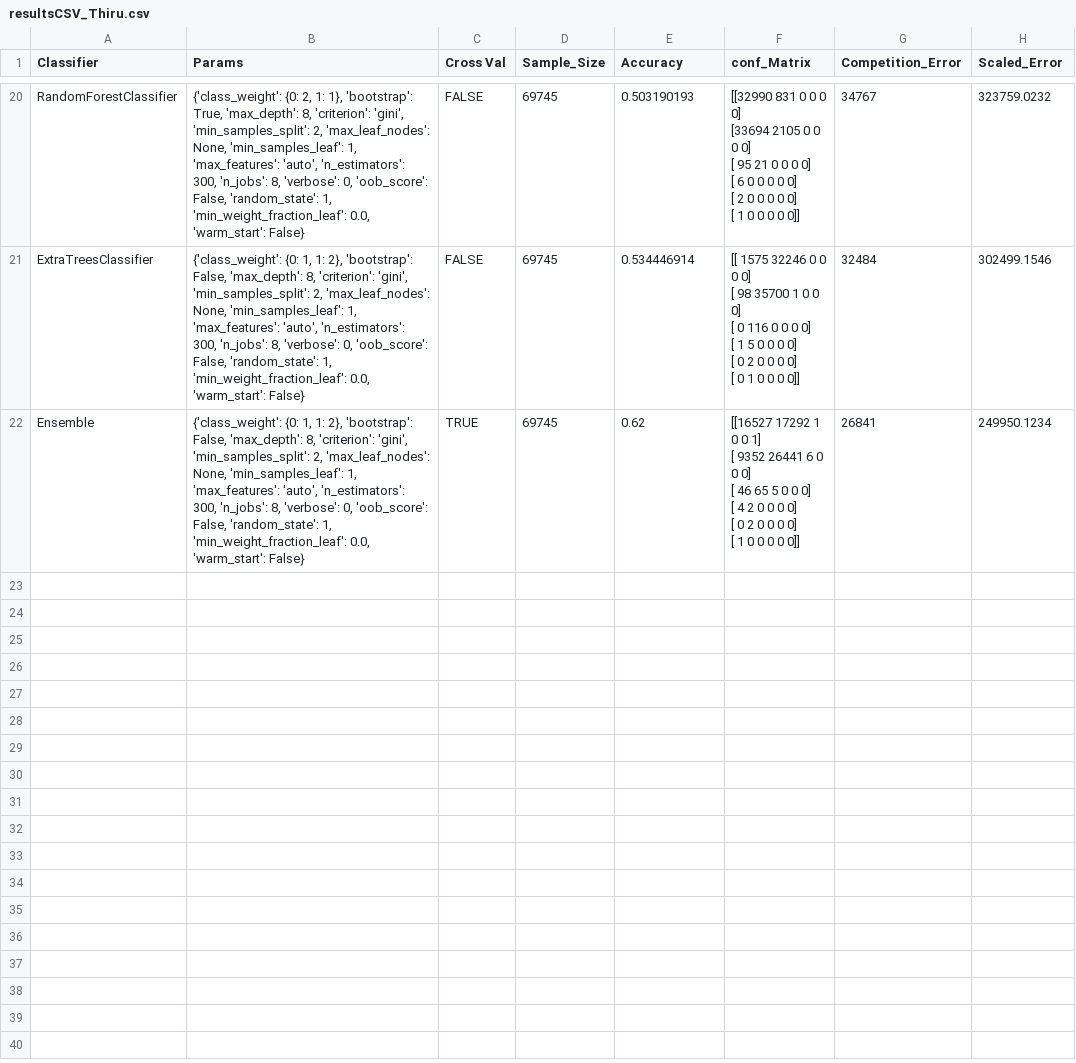
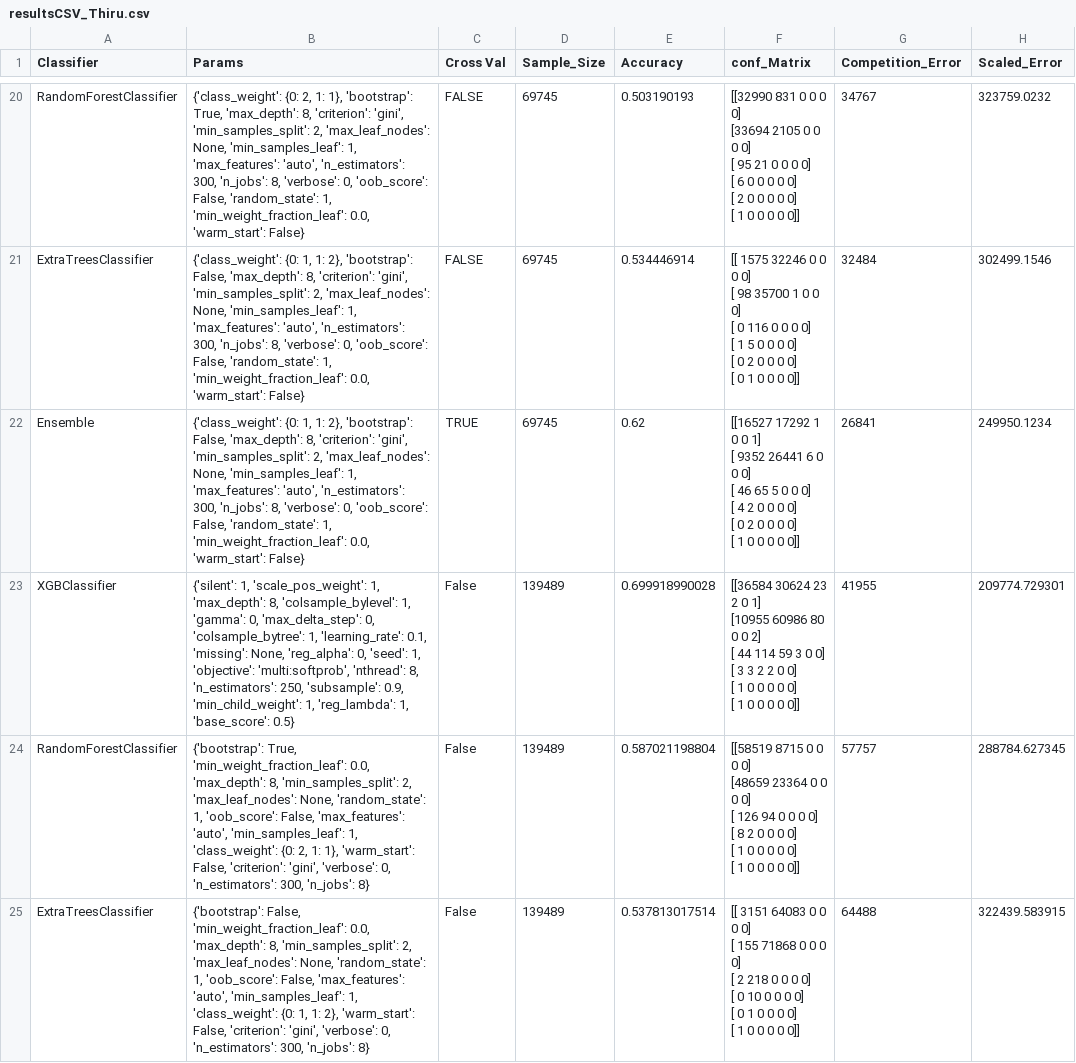
Before and after one commit to Waffleboy/DMC2016, a CSV file: resultsCSV_Thiru.csv, drawn as a sheet; only a part is shown, gaps mark what is left out; the diff covers the shown part only.

Commit message:
confirmd accuracy of scripts

```diff
--- a/resultsCSV_Thiru.csv
+++ b/resultsCSV_Thiru.csv
@@ -127 +127,19 @@ Ensemble,"{'class_weight': {0: 1, 1: 2}, 'bootstrap': False, 'max_depth': 8, 'cr
  [    1     0     0     0     0     0]]",26841,249950.1234
+XGBClassifier,"{'silent': 1, 'scale_pos_weight': 1, 'max_depth': 8, 'colsample_bylevel': 1, 'gamma': 0, 'max_delta_step': 0, 'colsample_bytree': 1, 'learning_rate': 0.1, 'missing': None, 'reg_alpha': 0, 'seed': 1, 'objective': 'multi:softprob', 'nthread': 8, 'n_estimators': 250, 'subsample': 0.9, 'min_child_weight': 1, 'reg_lambda': 1, 'base_score': 0.5}",False,139489,0.699918990028,"[[36584 30624    23     2     0     1]
+ [10955 60986    80     0     0     2]
+ [   44   114    59     3     0     0]
+ [    3     3     2     2     0     0]
+ [    1     0     0     0     0     0]
+ [    1     0     0     0     0     0]]",41955,209774.729301
+RandomForestClassifier,"{'bootstrap': True, 'min_weight_fraction_leaf': 0.0, 'max_depth': 8, 'min_samples_split': 2, 'max_leaf_nodes': None, 'random_state': 1, 'oob_score': False, 'max_features': 'auto', 'min_samples_leaf': 1, 'class_weight': {0: 2, 1: 1}, 'warm_start': False, 'criterion': 'gini', 'verbose': 0, 'n_estimators': 300, 'n_jobs': 8}",False,139489,0.587021198804,"[[58519  8715     0     0     0     0]
+ [48659 23364     0     0     0     0]
+ [  126    94     0     0     0     0]
+ [    8     2     0     0     0     0]
+ [    1     0     0     0     0     0]
+ [    1     0     0     0     0     0]]",57757,288784.627345
+ExtraTreesClassifier,"{'bootstrap': False, 'min_weight_fraction_leaf': 0.0, 'max_depth': 8, 'min_samples_split': 2, 'max_leaf_nodes': None, 'random_state': 1, 'oob_score': False, 'max_features': 'auto', 'min_samples_leaf': 1, 'class_weight': {0: 1, 1: 2}, 'warm_start': False, 'criterion': 'gini', 'verbose': 0, 'n_estimators': 300, 'n_jobs': 8}",False,139489,0.537813017514,"[[ 3151 64083     0     0     0     0]
+ [  155 71868     0     0     0     0]
+ [    2   218     0     0     0     0]
+ [    0    10     0     0     0     0]
+ [    0     1     0     0     0     0]
+ [    1     0     0     0     0     0]]",64488,322439.583915
```
Also changed, not shown: 3 added rows elsewhere in this file, 1 other file.
